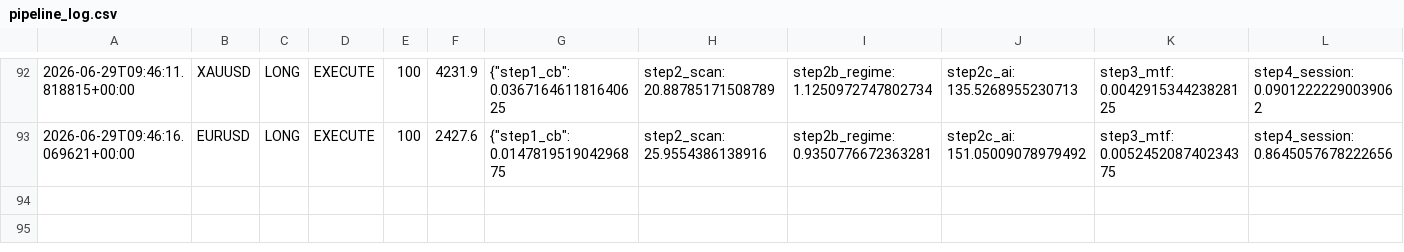
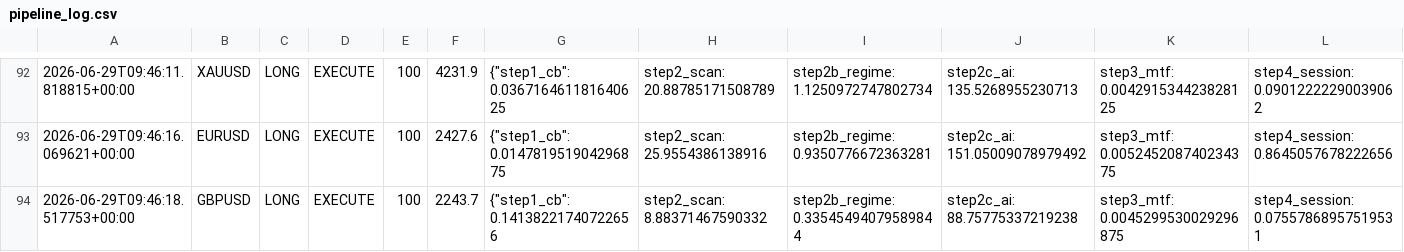
Before and after one commit to Ajay-NooB143/exchange_gateway, a CSV file: logs/pipeline_log.csv, drawn as a sheet; only a part is shown, gaps mark what is left out; rows hold the shown columns only; the diff names each change by its address in the sheet, - before the commit and + after, or states it on an @@ line.

Commit message:
signal: SP500 LONG 100 2026-06-29T09:46:20.784496+00:00

```diff
--- a/logs/pipeline_log.csv
+++ b/logs/pipeline_log.csv
+row 94: 2026-06-29T09:46:18.517753+00:00 | GBPUSD | LONG | EXECUTE | 100 | 2243.7 | {"step1_cb": 0.14138221740722656 | step2_scan: 8.88371467590332 | step2b_regime: 0.33545494079589844 | step2c_ai: 88.75775337219238 | step3_mtf: 0.0045299530029296875 | step4_session: 0.07557868957519531
```
Also changed, not shown: logs/signals_SP500.csv, 1 other file.
